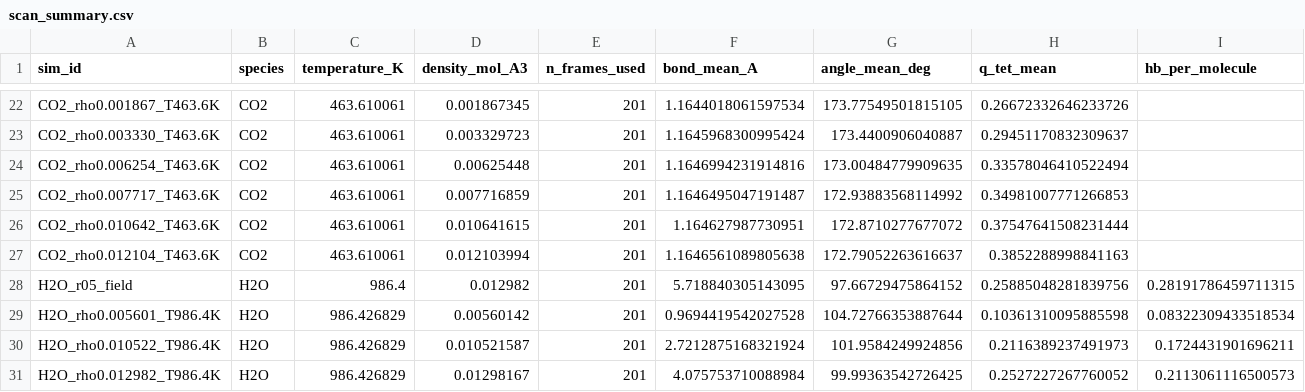
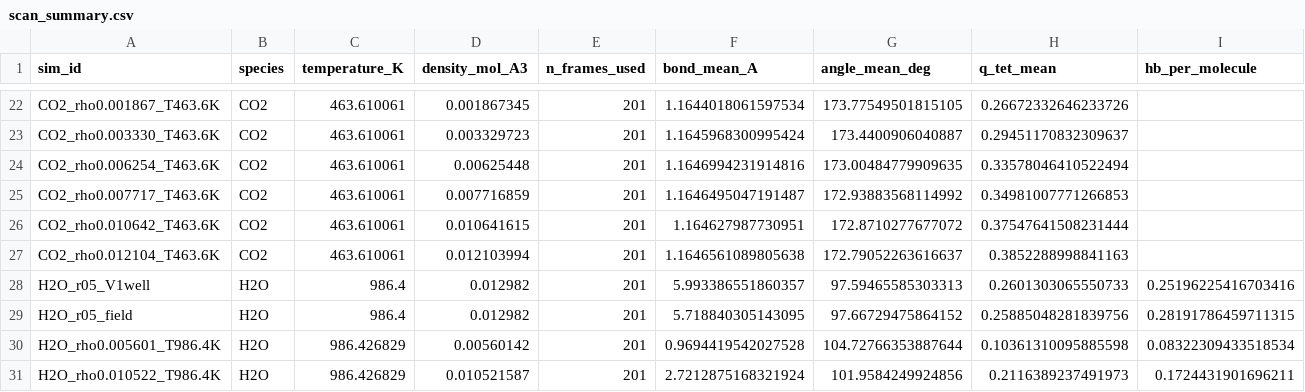
Before and after one commit to Yong-Q/new, a CSV file: results/maceles_density_scan_exact/scan_summary.csv, drawn as a sheet; only a part is shown, gaps mark what is left out; the shorter side is filled out with more unchanged rows; rows hold the shown columns only; the diff names each change by its address in the sheet, - before the commit and + after, or states it on an @@ line.

```diff
--- a/results/maceles_density_scan_exact/scan_summary.csv
+++ b/results/maceles_density_scan_exact/scan_summary.csv
+row 28: H2O_r05_V1well | H2O | 986.4 | 0.012982 | 201 | 5.993386551860357 | 97.59465585303313 | 0.2601303065550733 | 0.25196225416703416
```
Also changed, not shown: 1 other file.
